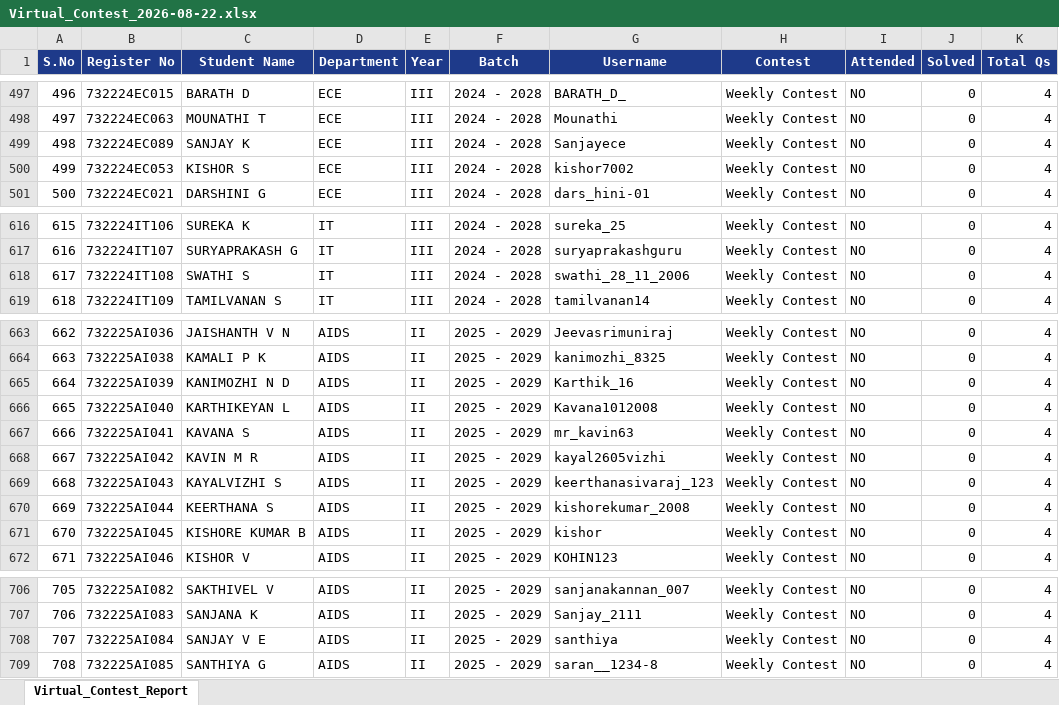
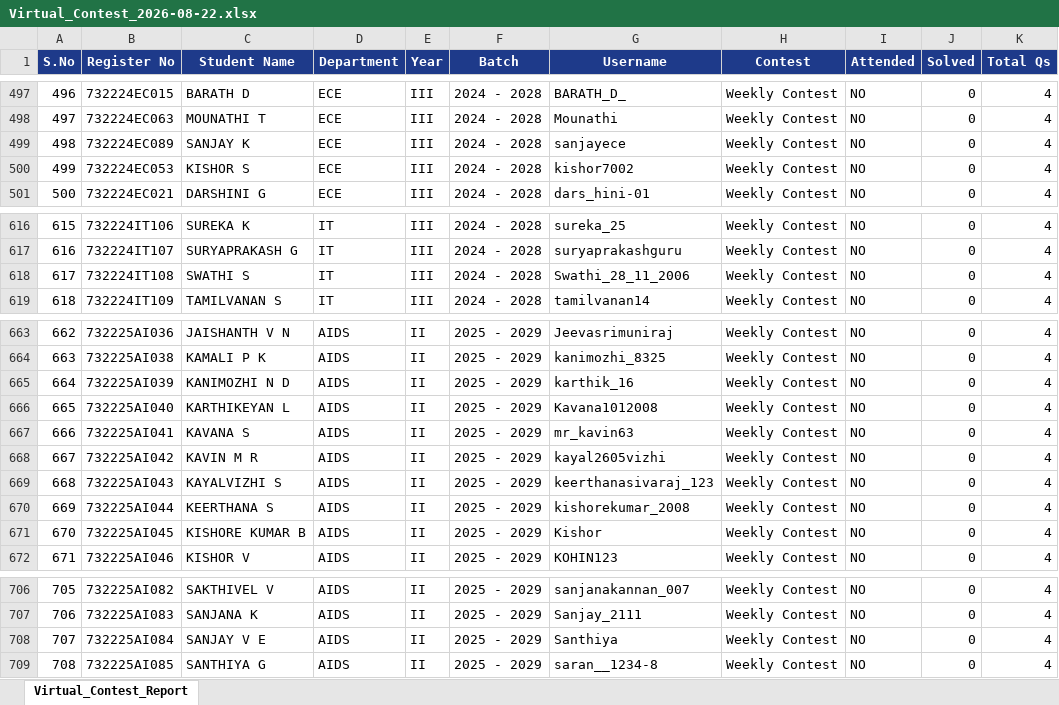
Before and after one commit to nanthishvaran17/Leetcodeurl-s, an Excel workbook: reports/Virtual_Contest_2026-08-22.xlsx, sheet Virtual_Contest_Report, drawn as a sheet; only a part is shown, gaps mark what is left out; values as stored, in another font and other column widths than the file's, no borders; the diff covers the shown part only; the diff names each change by its address in the sheet, - before the commit and + after, or states it on an @@ line.

```diff
--- a/reports/Virtual_Contest_2026-08-22.xlsx (sheet Virtual_Contest_Report)
+++ b/reports/Virtual_Contest_2026-08-22.xlsx (sheet Virtual_Contest_Report)
-G499 (Username): Sanjayece
+G499 (Username): sanjayece
-G618 (Username): swathi_28_11_2006
+G618 (Username): Swathi_28_11_2006
-G665 (Username): Karthik_16
+G665 (Username): karthik_16
-G671 (Username): kishor
+G671 (Username): Kishor
-G708 (Username): santhiya
+G708 (Username): Santhiya
```
Also changed, not shown: 23 edited cells elsewhere in this sheet, reports/Contest_Combined_2026-08-22.xlsx, 7 other files.
